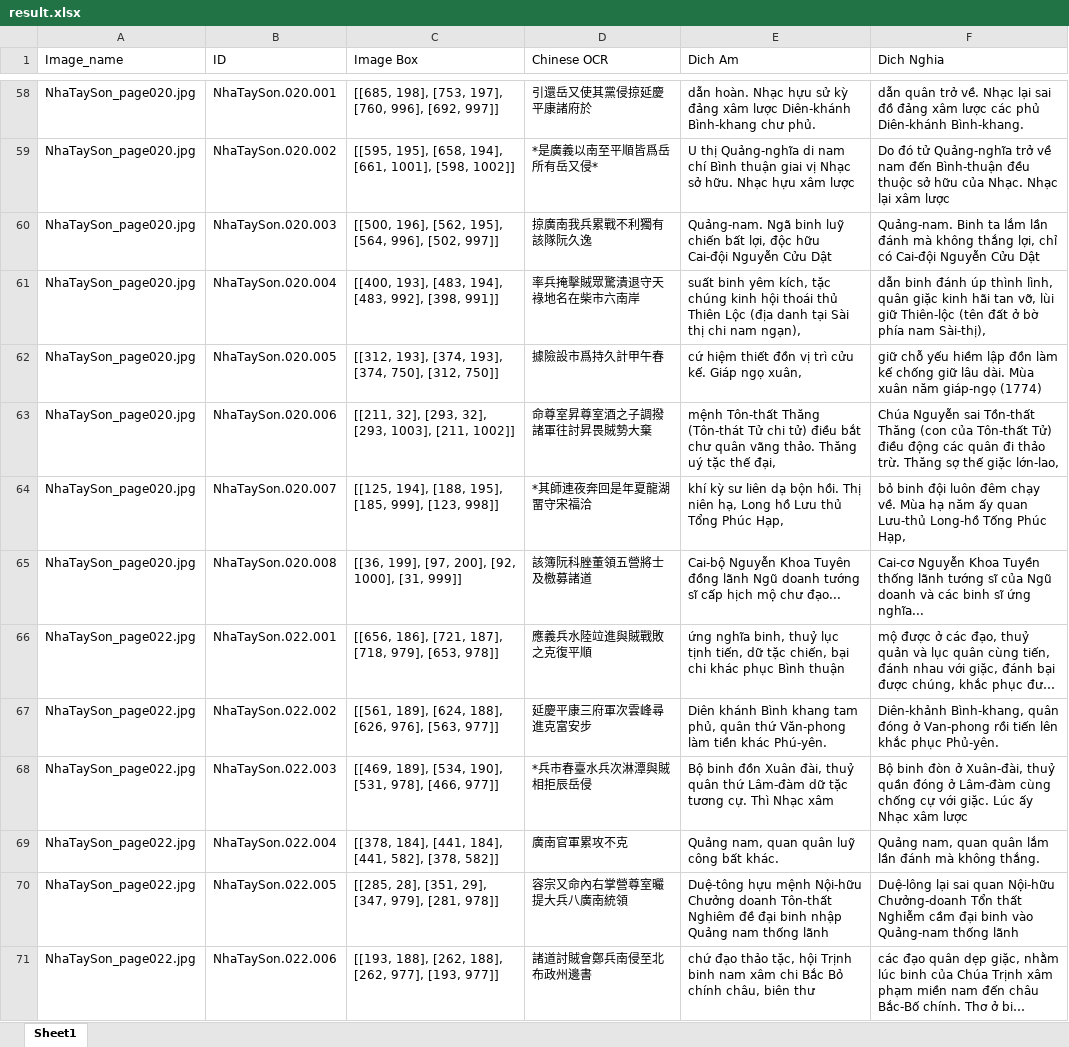
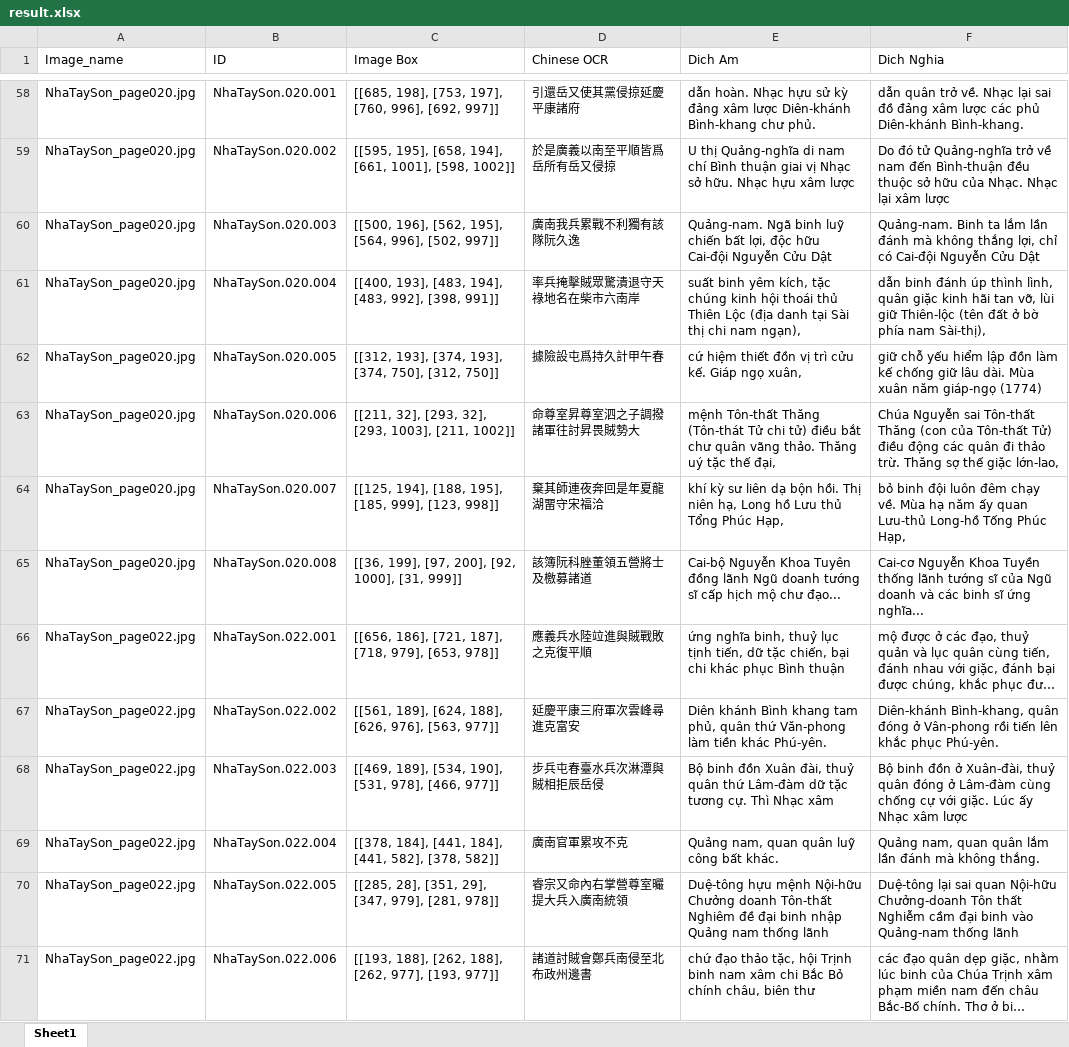
Before and after one commit to vuongquocphong/mod_bertalign, an Excel workbook: Data/OnProcess/result.xlsx, sheet Sheet1, drawn as a sheet; only a part is shown, gaps mark what is left out; long unchanged cells end in …; values as stored, in another font and other column widths than the file's, no borders; the diff covers the shown part only; the diff names each change by its address in the sheet, - before the commit and + after, or states it on an @@ line.

```diff
--- a/Data/OnProcess/result.xlsx (sheet Sheet1)
+++ b/Data/OnProcess/result.xlsx (sheet Sheet1)
-D58 (Chinese OCR): 引還岳又使其黨侵掠延慶平康諸府於
+D58 (Chinese OCR): 引還岳又使其黨侵掠延慶平康諸府
-D59 (Chinese OCR): *是廣義以南至平順皆爲岳所有岳又侵*
+D59 (Chinese OCR): 於是廣義以南至平順皆爲岳所有岳又侵掠
-D60 (Chinese OCR): 掠廣南我兵累戰不利獨有該隊阮久逸
+D60 (Chinese OCR): 廣南我兵累戰不利獨有該隊阮久逸
-D62 (Chinese OCR): 據險設市爲持久計甲午春
+D62 (Chinese OCR): 據險設屯爲持久計甲午春
-F62 (Dich Nghia): …chỗ yếu hiềm lập đồn…
+F62 (Dich Nghia): …chỗ yếu hiểm lập đồn…
-D63 (Chinese OCR): 命尊室昇尊室酒之子調撥諸軍往討昇畏賊勢大棄
+D63 (Chinese OCR): 命尊室昇尊室泗之子調撥諸軍往討昇畏賊勢大
-F63 (Dich Nghia): …Nguyễn sai Tồn-thất Thăng (con…
+F63 (Dich Nghia): …Nguyễn sai Tôn-thất Thăng (con…
-D64 (Chinese OCR): *其師連夜奔回是年夏龍湖畱守宋福洽
+D64 (Chinese OCR): 棄其師連夜奔回是年夏龍湖畱守宋福洽
-D67 (Chinese OCR): 延慶平康三府軍次雲峰尋進克富安步
+D67 (Chinese OCR): 延慶平康三府軍次雲峰尋進克富安
-F67 (Dich Nghia): Diên-khảnh Bình-khang, quân đóng ở Van-phong rồi tiến lên khắc phục Phủ-yên.
+F67 (Dich Nghia): Diên-khánh Bình-khang, quân đóng ở Vân-phong rồi tiến lên khắc phục Phú-yên.
-D68 (Chinese OCR): *兵市春臺水兵次淋潭與賊相拒辰岳侵
+D68 (Chinese OCR): 步兵屯春臺水兵次淋潭與賊相拒辰岳侵
-F68 (Dich Nghia): Bộ binh đòn ở Xuân-đài, thuỷ quần đóng ở…
+F68 (Dich Nghia): Bộ binh đồn ở Xuân-đài, thuỷ quân đóng ở…
-D70 (Chinese OCR): 容宗又命內右掌營尊室曮提大兵八廣南統領
+D70 (Chinese OCR): 睿宗又命內右掌營尊室曮提大兵入廣南統領
-F70 (Dich Nghia): Duệ-lông lại sai quan Nội-hữu Chưởng-doanh Tổn thất Nghiễm…
+F70 (Dich Nghia): Duệ-tông lại sai quan Nội-hữu Chưởng-doanh Tôn thất Nghiễm…
```
Also changed, not shown: 3 removed rows and 518 edited cells elsewhere in this sheet.
